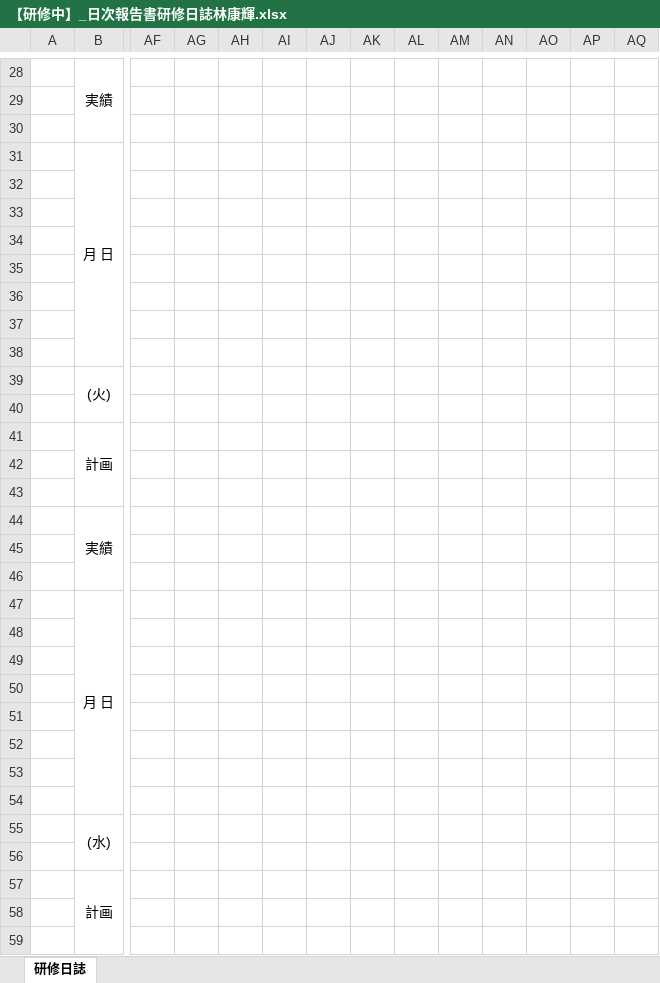
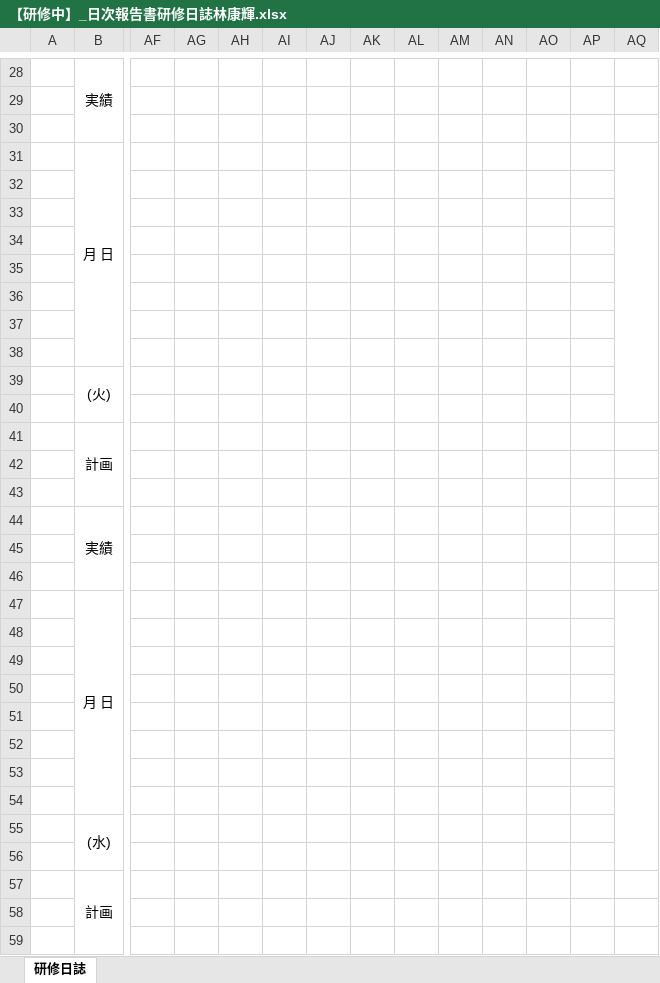
Before and after one commit to miyazaki026/git04, an Excel workbook: 【研修中】_日次報告書研修日誌林康輝.xlsx, sheet 研修日誌, drawn as a sheet; only a part is shown, gaps mark what is left out; values as stored, in another font and other column widths than the file's, no borders; charts and pictures not drawn; the diff covers the shown part only; the diff names each change by its address in the sheet, - before the commit and + after, or states it on an @@ line.

```diff
--- a/【研修中】_日次報告書研修日誌林康輝.xlsx (sheet 研修日誌)
+++ b/【研修中】_日次報告書研修日誌林康輝.xlsx (sheet 研修日誌)
+AQ31:AQ40 merged
+AQ47:AQ56 merged
```
Also changed, not shown: 1 edited cell and merged cells elsewhere in this sheet, 【研修中】_日次報告書研修日誌_大倉和.xlsx, 【研修中】_日次報告書研修日誌＿西尾拓哉.xlsx.
